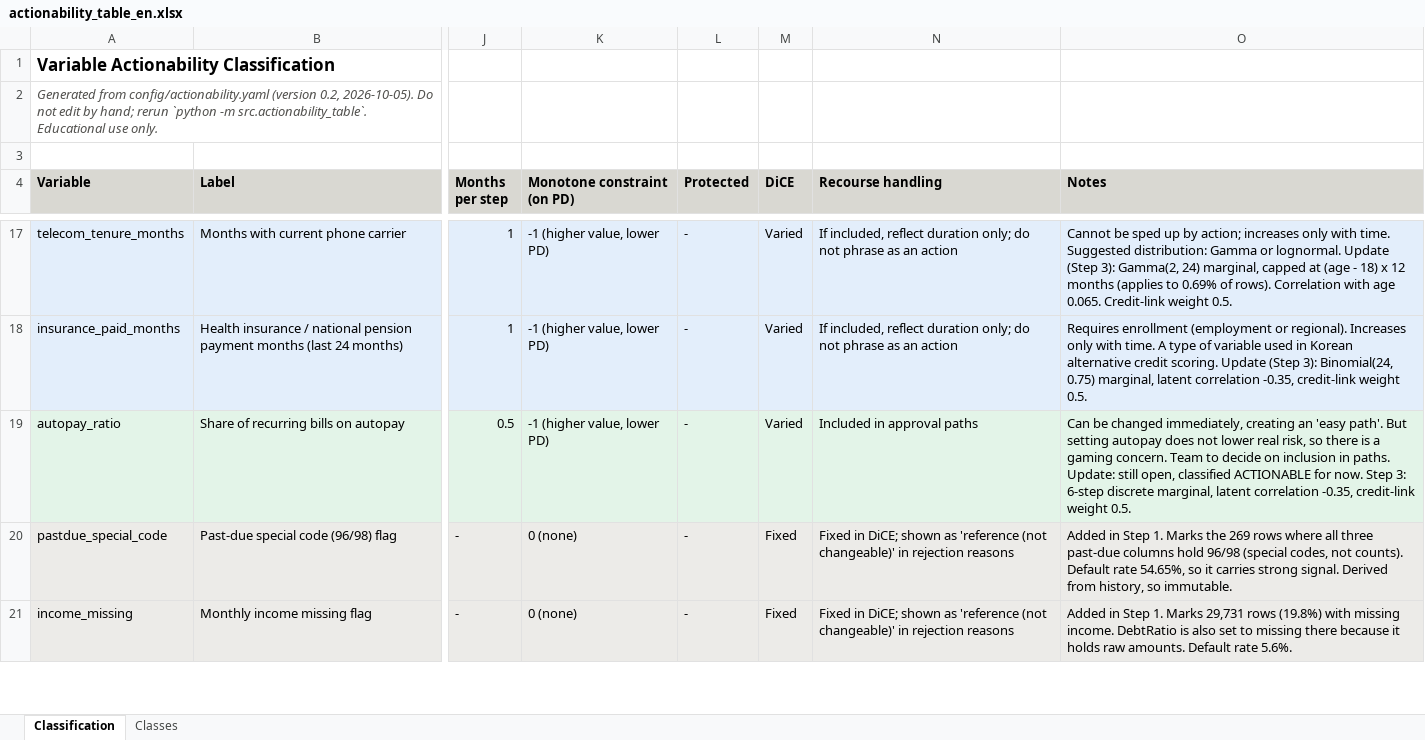
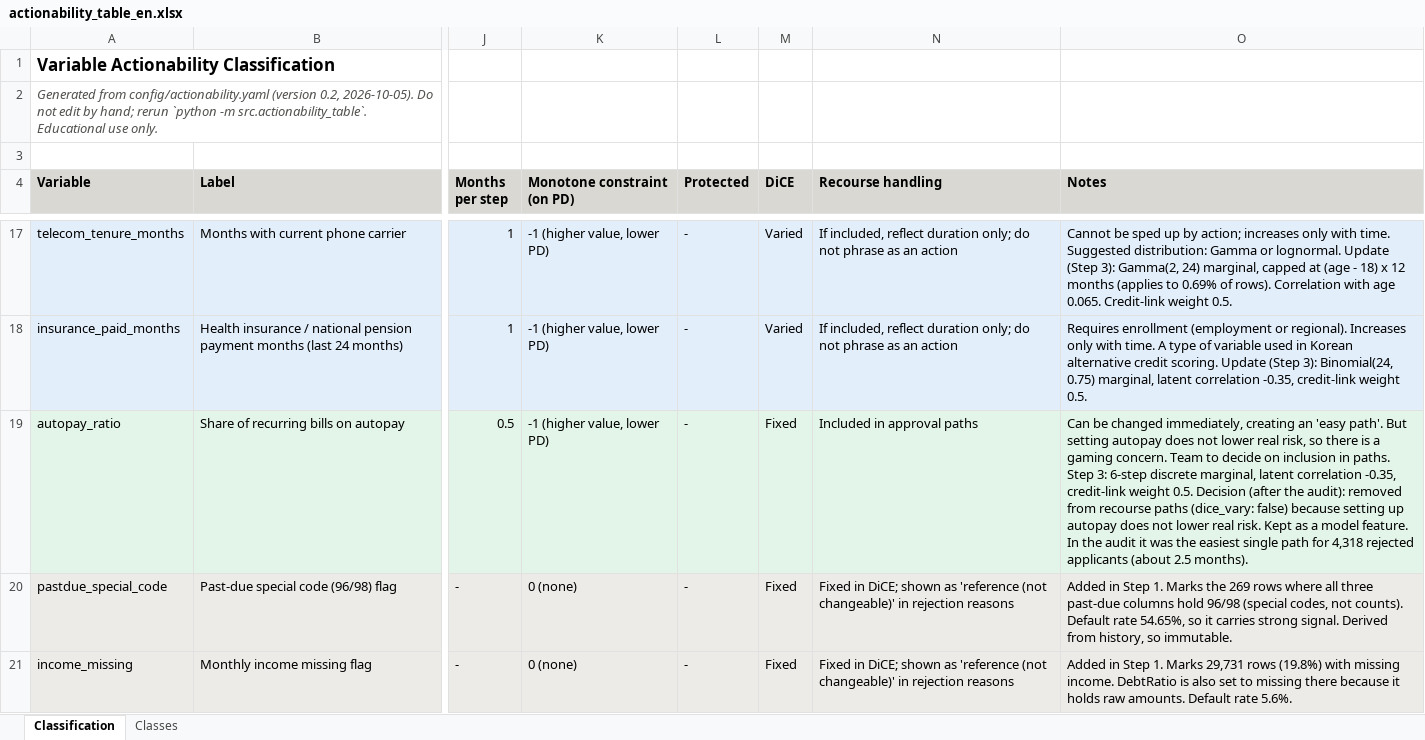
Before and after one commit to xFr05en/nextstep-modeling, an Excel workbook: reports/actionability_table_en.xlsx, sheet Classification, drawn as a sheet; only a part is shown, gaps mark what is left out; values as stored, in another font and other column widths than the file's, no borders; the diff names each change by its address in the sheet, - before the commit and + after, or states it on an @@ line.

```diff
--- a/reports/actionability_table_en.xlsx (sheet Classification)
+++ b/reports/actionability_table_en.xlsx (sheet Classification)
-M19 (DiCE): Varied
+M19 (DiCE): Fixed
-O19 (Notes): …in paths. Update: still open, classified ACTIONABLE for now. Step 3: 6-step discrete marginal, latent correlation -0.35, credit-link weight 0.5.
+O19 (Notes): …in paths. Step 3: 6-step discrete marginal, latent correlation -0.35, credit-link weight 0.5. Decision (after the audit): removed from recourse paths (dice_vary: false) because setting up autopay does not lower real risk. Kept as a model feature. In the audit it was the easiest single path for 4,318 rejected applicants (about 2.5 months).
```
Also changed, not shown: reports/actionability_table_ko.xlsx, 7 other files.
